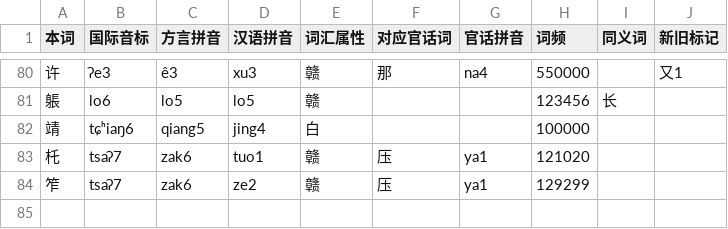
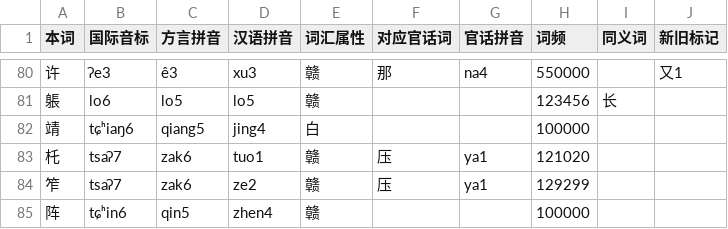
Before and after one commit to Doohaey/GonnyuGeneralIME, a TSV file: resources/regions/lancong/dictionaries/gan_chars.tsv, drawn as a sheet; only a part is shown, gaps mark what is left out; the diff names each change by its address in the sheet, - before the commit and + after, or states it on an @@ line.

```diff
--- a/resources/regions/lancong/dictionaries/gan_chars.tsv
+++ b/resources/regions/lancong/dictionaries/gan_chars.tsv
+row 85: 阵 | tɕʰin6 | qin5 | zhen4 | 赣 |  |  | 100000
```
Also changed, not shown: resources/regions/lancong/dictionaries/gan_words.tsv, 1 other file.
